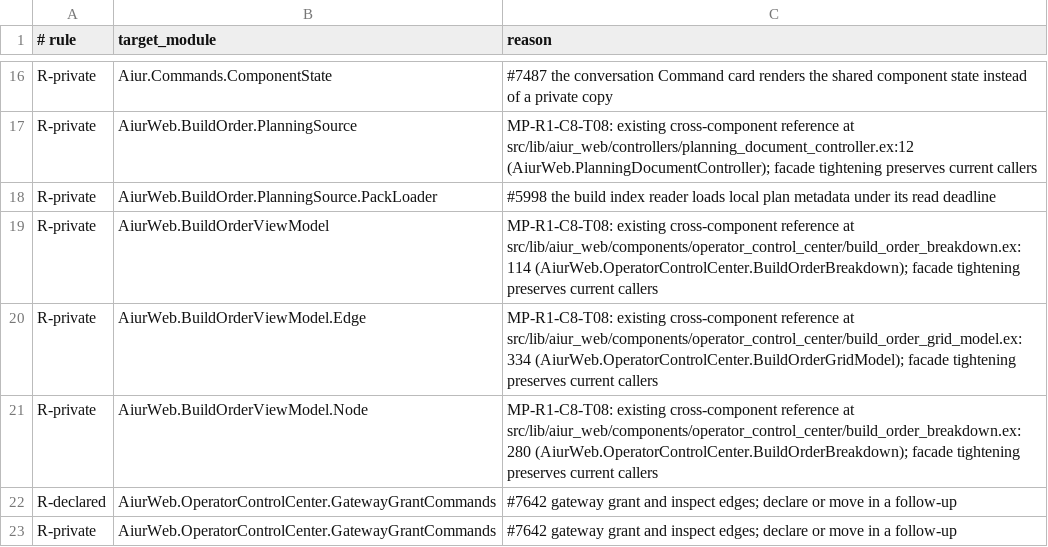
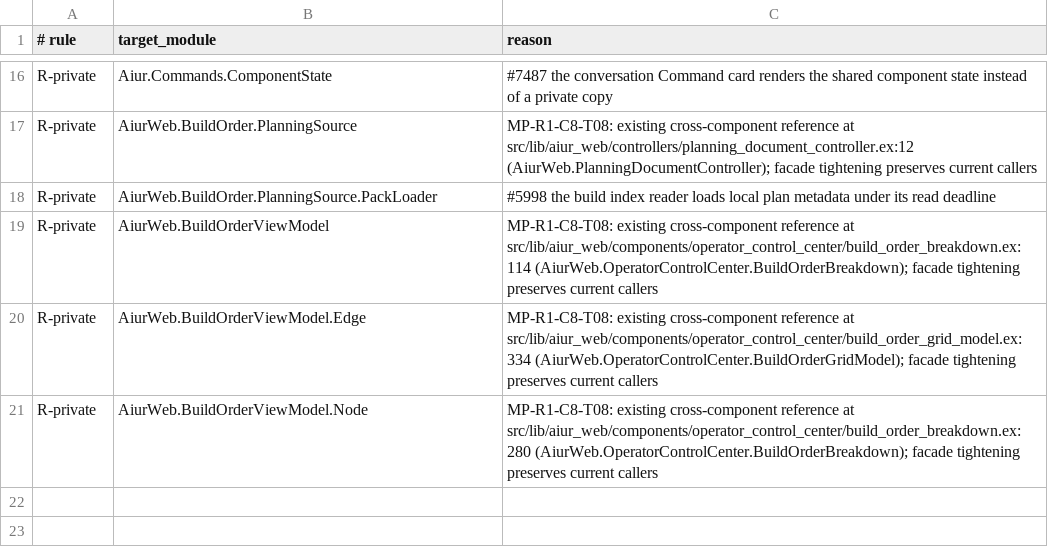
Before and after one commit to aiur-team/aiur, a TSV file: scripts/components/allowlist/dashboard-ui.tsv, drawn as a sheet; only a part is shown, gaps mark what is left out; the diff names each change by its address in the sheet, - before the commit and + after, or states it on an @@ line.

Commit message:
Replace gateway-trust allowlist rows with a component split under #7642
Split gateway-registry (layer 2) from gateway-trust (layer 4), move
GatewayGrantCommands to dashboard-ui, add a commands-owned
DecisionStore.HumanConfirmation marker, and move ControlCall.Audit to
identity. Removes all 18 rows from 59ddf127d.

```diff
--- a/scripts/components/allowlist/dashboard-ui.tsv
+++ b/scripts/components/allowlist/dashboard-ui.tsv
-row 22: R-declared | AiurWeb.OperatorControlCenter.GatewayGrantCommands | #7642 gateway grant and inspect edges; declare or move in a follow-up
-row 23: R-private | AiurWeb.OperatorControlCenter.GatewayGrantCommands | #7642 gateway grant and inspect edges; declare or move in a follow-up
```
Also changed, not shown: scripts/components/allowlist/commands.tsv, scripts/components/allowlist/web-shell.tsv, 11 other files.
